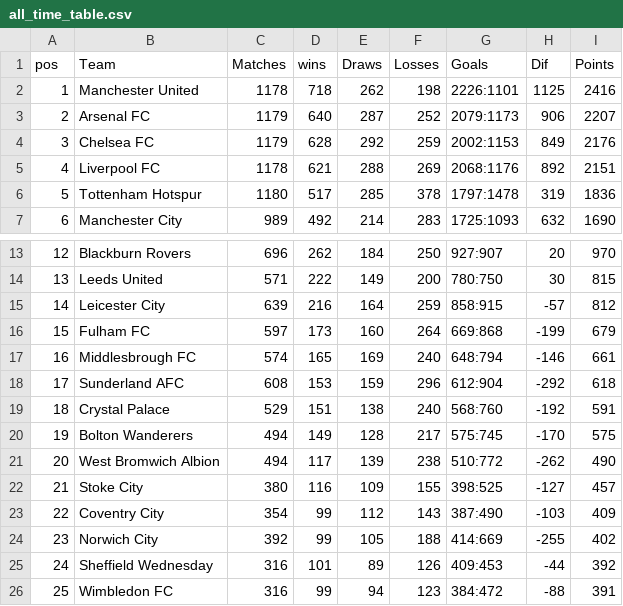
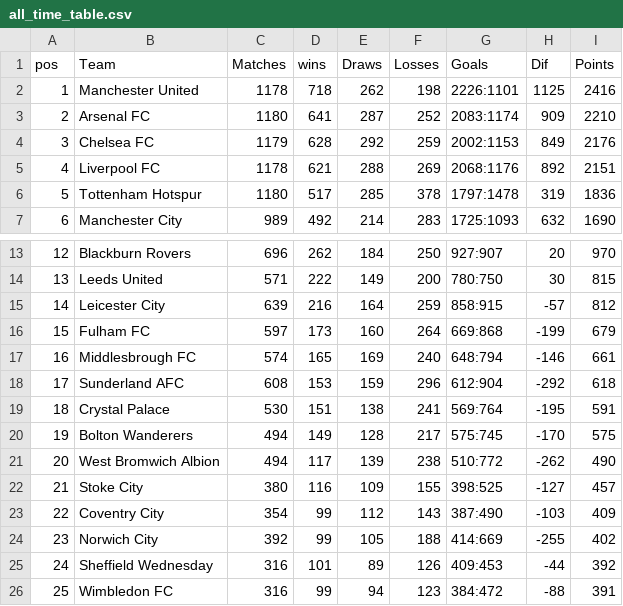
Before and after one commit to George-Michael-Dagogo/Premier_League_Stats, a CSV file: csv_dir/all_time_table.csv, drawn as a sheet; only a part is shown, gaps mark what is left out.

```diff
--- a/csv_dir/all_time_table.csv
+++ b/csv_dir/all_time_table.csv
@@ -2,3 +2,3 @@ pos,Team,Matches,wins,Draws,Losses,Goals,Dif,Points
 1,Manchester United,1178,718,262,198,2226:1101,1125,2416
-2,Arsenal FC,1179,640,287,252,2079:1173,906,2207
+2,Arsenal FC,1180,641,287,252,2083:1174,909,2210
 3,Chelsea FC,1179,628,292,259,2002:1153,849,2176
@@ -18,3 +18,3 @@ pos,Team,Matches,wins,Draws,Losses,Goals,Dif,Points
 17,Sunderland AFC,608,153,159,296,612:904,-292,618
-18,Crystal Palace,529,151,138,240,568:760,-192,591
+18,Crystal Palace,530,151,138,241,569:764,-195,591
 19,Bolton Wanderers,494,149,128,217,575:745,-170,575
```
Also changed, not shown: csv_dir/assists.csv, csv_dir/detail_top_scorers.csv, 2 other files.
